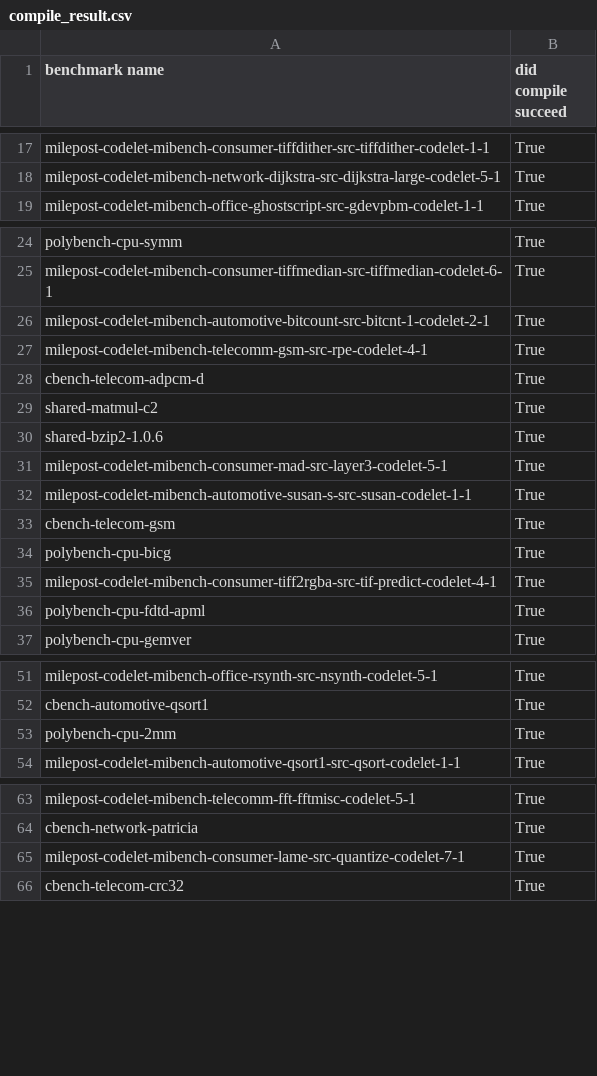
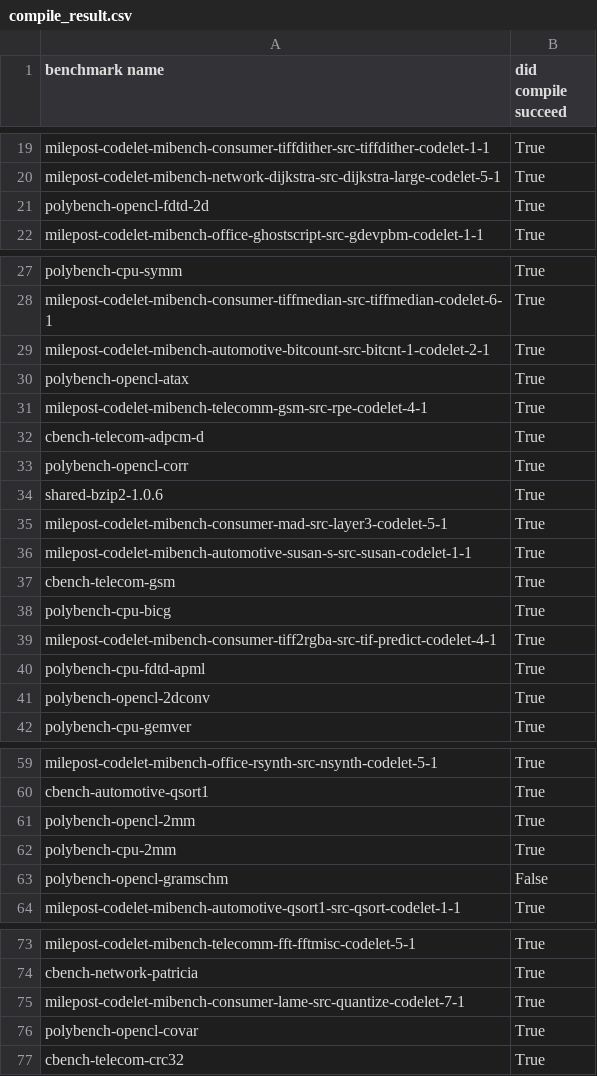
Before and after one commit to zhaola/583DataCollection, a CSV file: ck_results/compile_result.csv, drawn as a sheet; only a part is shown, gaps mark what is left out; the diff covers the shown part only.

Commit message:
Timed benchmarks with affinity set to 0 cpu

```diff
--- a/ck_results/compile_result.csv
+++ b/ck_results/compile_result.csv
@@ -18,2 +20,3 @@ milepost-codelet-mibench-consumer-tiffdither-src-tiffdither-codelet-1-1, True
 milepost-codelet-mibench-network-dijkstra-src-dijkstra-large-codelet-5-1, True
+polybench-opencl-fdtd-2d, True
 milepost-codelet-mibench-office-ghostscript-src-gdevpbm-codelet-1-1, True
@@ -26,5 +29,6 @@ milepost-codelet-mibench-consumer-tiffmedian-src-tiffmedian-codelet-6-1, True
 milepost-codelet-mibench-automotive-bitcount-src-bitcnt-1-codelet-2-1, True
+polybench-opencl-atax, True
 milepost-codelet-mibench-telecomm-gsm-src-rpe-codelet-4-1, True
 cbench-telecom-adpcm-d, True
-shared-matmul-c2, True
+polybench-opencl-corr, True
 shared-bzip2-1.0.6, True
@@ -36,2 +40,3 @@ milepost-codelet-mibench-consumer-tiff2rgba-src-tif-predict-codelet-4-1, True
 polybench-cpu-fdtd-apml, True
+polybench-opencl-2dconv, True
 polybench-cpu-gemver, True
@@ -52,3 +60,5 @@ milepost-codelet-mibench-office-rsynth-src-nsynth-codelet-5-1, True
 cbench-automotive-qsort1, True
+polybench-opencl-2mm, True
 polybench-cpu-2mm, True
+polybench-opencl-gramschm, False
 milepost-codelet-mibench-automotive-qsort1-src-qsort-codelet-1-1, True
@@ -65,2 +75,3 @@ cbench-network-patricia, True
 milepost-codelet-mibench-consumer-lame-src-quantize-codelet-7-1, True
+polybench-opencl-covar, True
 cbench-telecom-crc32, True
```
Also changed, not shown: 14 added rows elsewhere in this file, ck_results/func_times.csv, ck_results/run_result.csv, 2 other files.
